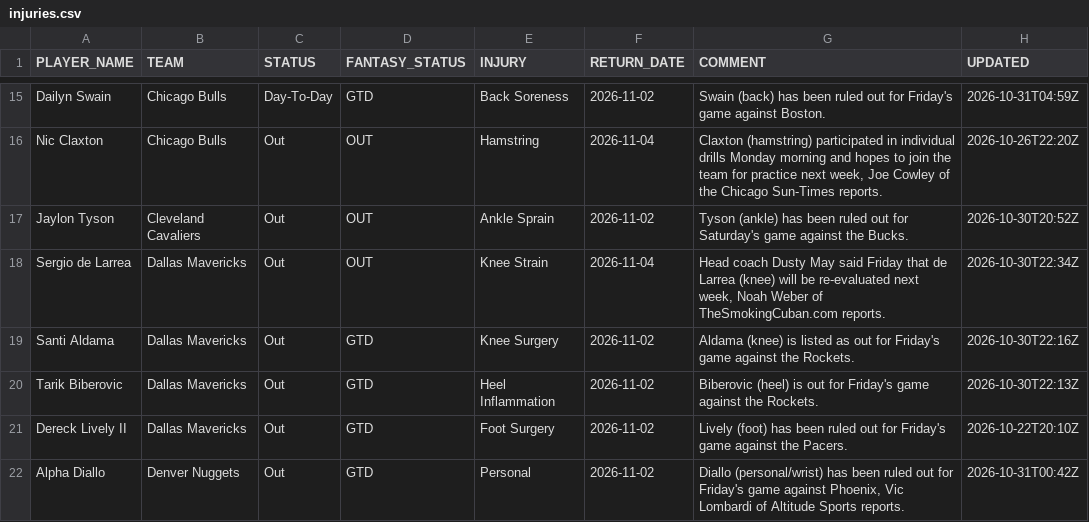
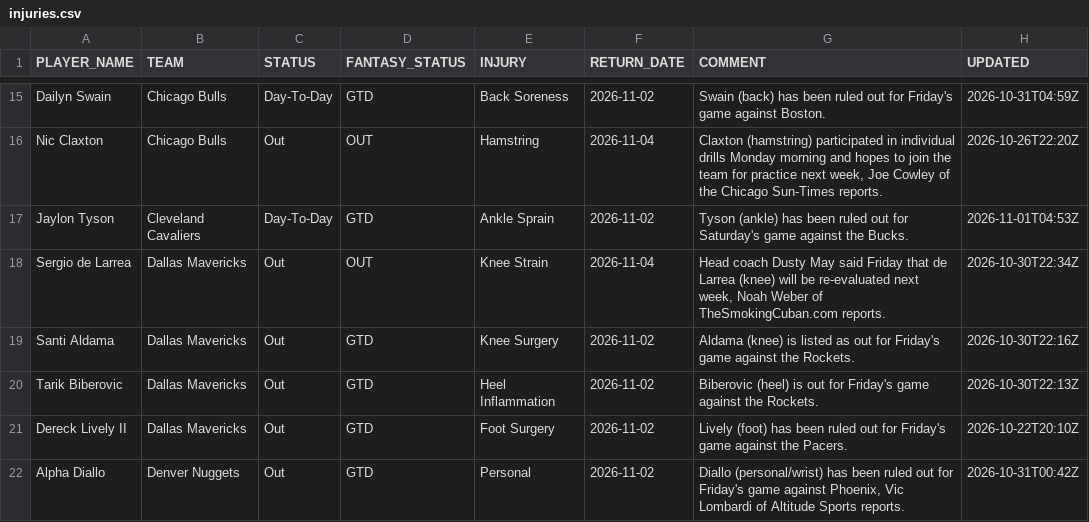
Before and after one commit to RoiGreen/dagger, a CSV file: nba_2026_27/injuries.csv, drawn as a sheet; only a part is shown, gaps mark what is left out; the diff covers the shown part only.

```diff
--- a/nba_2026_27/injuries.csv
+++ b/nba_2026_27/injuries.csv
@@ -16,3 +16,3 @@ Dailyn Swain,Chicago Bulls,Day-To-Day,GTD,Back Soreness,2026-11-02,Swain (back)
 Nic Claxton,Chicago Bulls,Out,OUT,Hamstring,2026-11-04,"Claxton (hamstring) participated in individual drills Monday morning and hopes to join the team for practice next week, Joe Cowley of the Chicago Sun-Times reports.",2026-10-26T22:20Z
-Jaylon Tyson,Cleveland Cavaliers,Out,OUT,Ankle Sprain,2026-11-02,Tyson (ankle) has been ruled out for Saturday's game against the Bucks.,2026-10-30T20:52Z
+Jaylon Tyson,Cleveland Cavaliers,Day-To-Day,GTD,Ankle Sprain,2026-11-02,Tyson (ankle) has been ruled out for Saturday's game against the Bucks.,2026-11-01T04:53Z
 Sergio de Larrea,Dallas Mavericks,Out,OUT,Knee Strain,2026-11-04,"Head coach Dusty May said Friday that de Larrea (knee) will be re-evaluated next week, Noah Weber of TheSmokingCuban.com reports.",2026-10-30T22:34Z
```
Also changed, not shown: 6 added rows, 6 removed rows and 15 edited cells elsewhere in this file, nba_2025_26/player_index_2026_27.csv, nba_2026_27/advanced_regular.csv, 13 other files.
